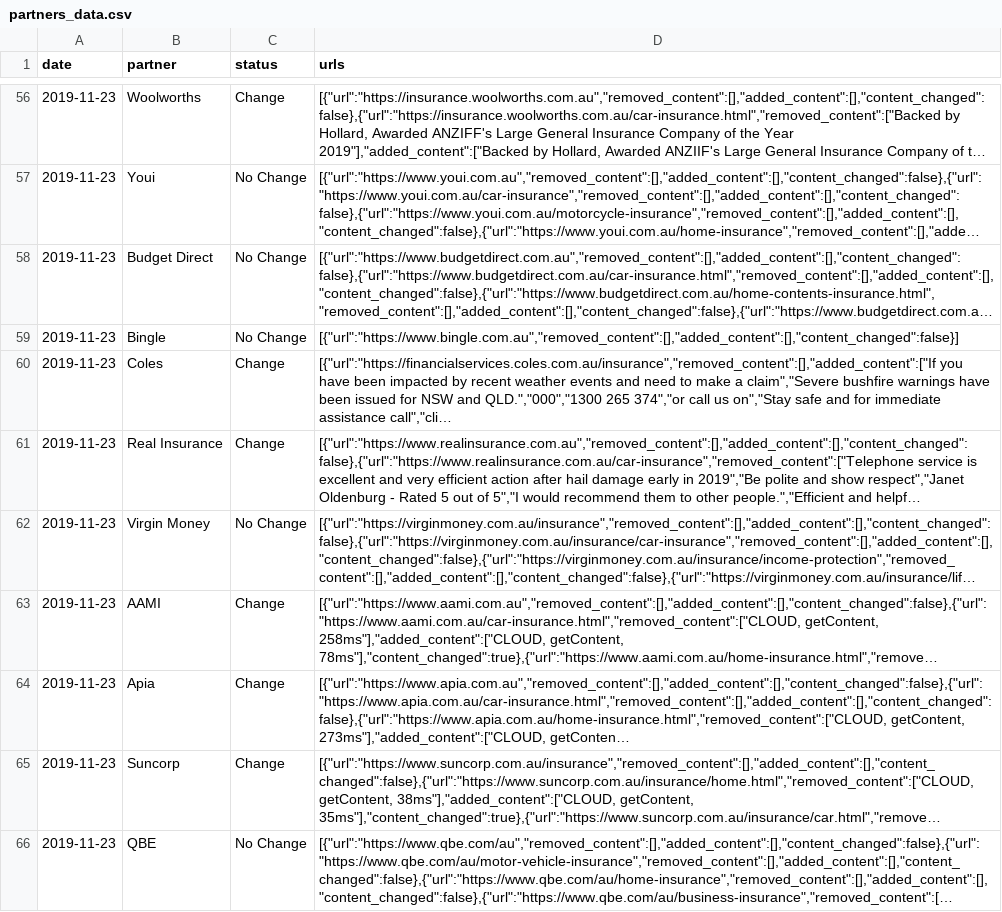
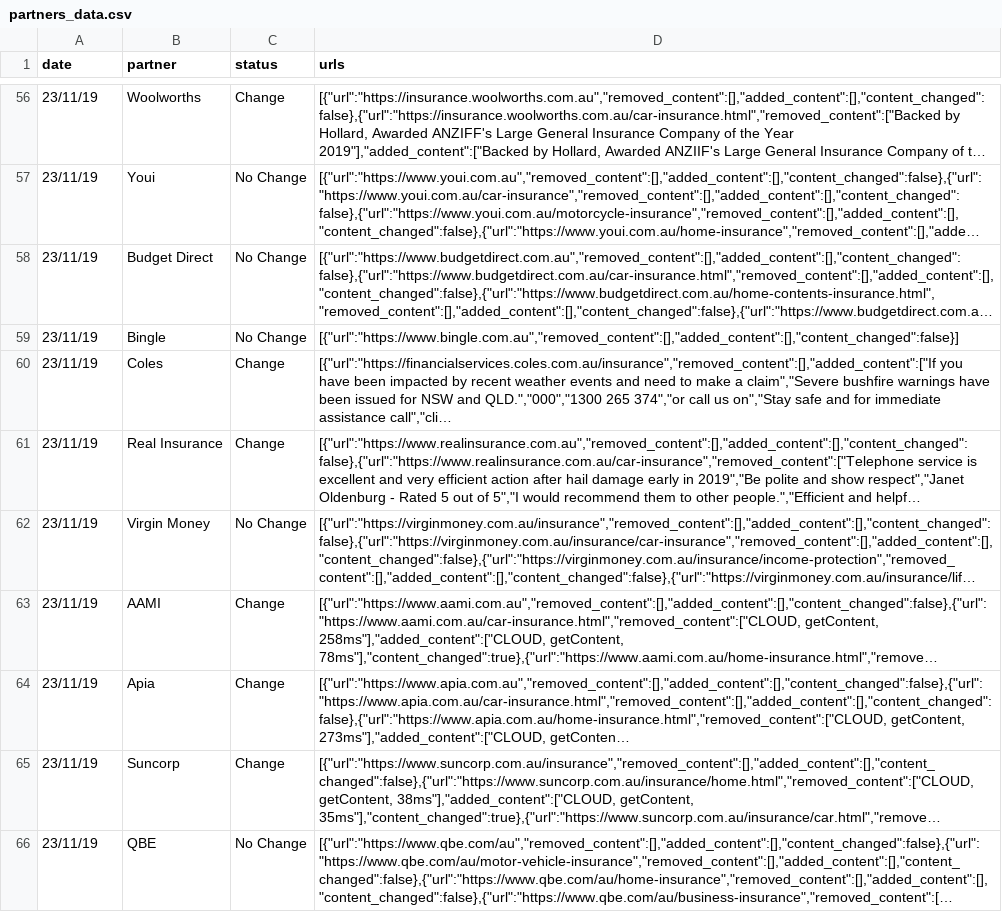
Before and after one commit to Rithmax/PythonProject, a CSV file: partners_data.csv, drawn as a sheet; only a part is shown, gaps mark what is left out; long unchanged cells end in …; the diff covers the shown part only; the diff names each change by its address in the sheet, - before the commit and + after, or states it on an @@ line.

```diff
--- a/partners_data.csv
+++ b/partners_data.csv
-A56:A66 (date): 2019-11-23
+A56:A66 (date): 23/11/19
```
Also changed, not shown: 54 edited cells elsewhere in this file.
